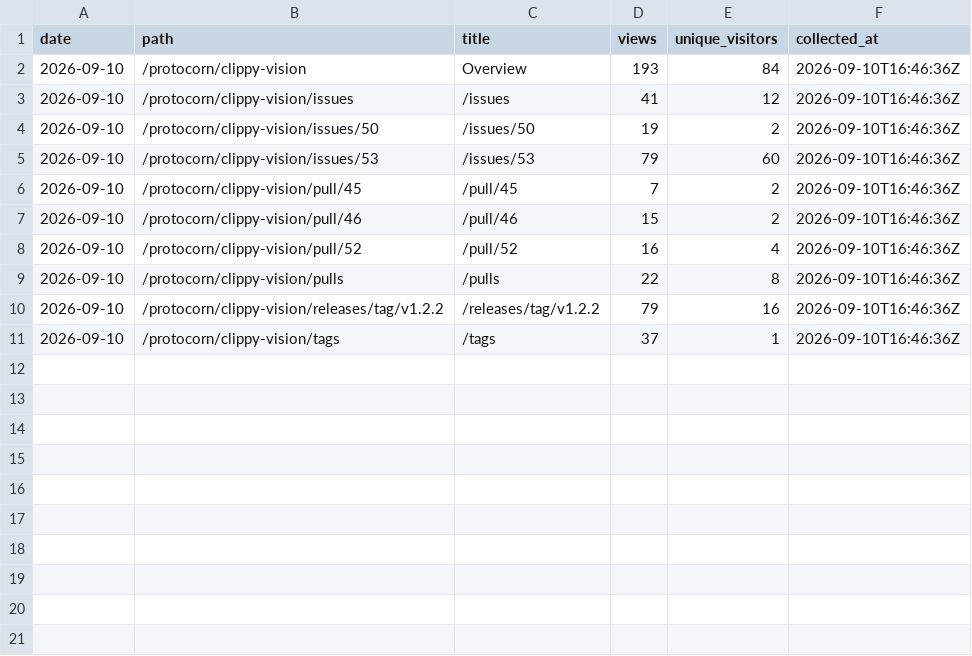
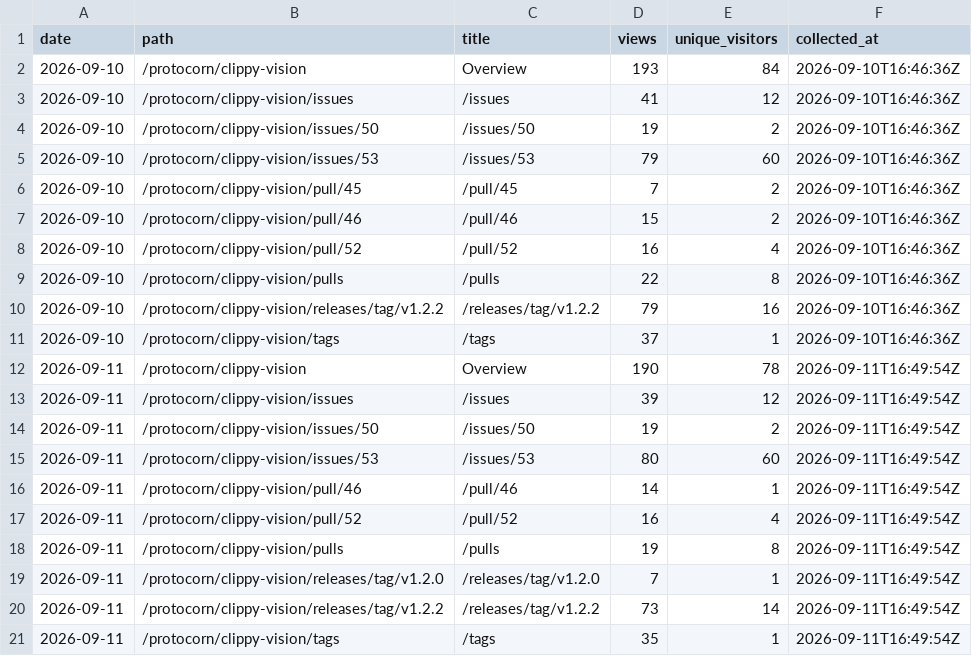
Before and after one commit to protocorn/clippy-vision, a CSV file: stats/github-traffic/popular_paths.csv, drawn as a sheet; the diff names each change by its address in the sheet, - before the commit and + after, or states it on an @@ line.

```diff
--- a/stats/github-traffic/popular_paths.csv
+++ b/stats/github-traffic/popular_paths.csv
+row 12: 2026-09-11 | /protocorn/clippy-vision | Overview | 190 | 78 | 2026-09-11T16:49:54Z
+row 13: 2026-09-11 | /protocorn/clippy-vision/issues | /issues | 39 | 12 | 2026-09-11T16:49:54Z
+row 14: 2026-09-11 | /protocorn/clippy-vision/issues/50 | /issues/50 | 19 | 2 | 2026-09-11T16:49:54Z
+row 15: 2026-09-11 | /protocorn/clippy-vision/issues/53 | /issues/53 | 80 | 60 | 2026-09-11T16:49:54Z
+row 16: 2026-09-11 | /protocorn/clippy-vision/pull/46 | /pull/46 | 14 | 1 | 2026-09-11T16:49:54Z
+row 17: 2026-09-11 | /protocorn/clippy-vision/pull/52 | /pull/52 | 16 | 4 | 2026-09-11T16:49:54Z
+row 18: 2026-09-11 | /protocorn/clippy-vision/pulls | /pulls | 19 | 8 | 2026-09-11T16:49:54Z
+row 19: 2026-09-11 | /protocorn/clippy-vision/releases/tag/v1.2.0 | /releases/tag/v1.2.0 | 7 | 1 | 2026-09-11T16:49:54Z
+row 20: 2026-09-11 | /protocorn/clippy-vision/releases/tag/v1.2.2 | /releases/tag/v1.2.2 | 73 | 14 | 2026-09-11T16:49:54Z
+row 21: 2026-09-11 | /protocorn/clippy-vision/tags | /tags | 35 | 1 | 2026-09-11T16:49:54Z
```
Also changed, not shown: stats/github-traffic/clones_daily.csv, stats/github-traffic/referrers.csv, 3 other files.
